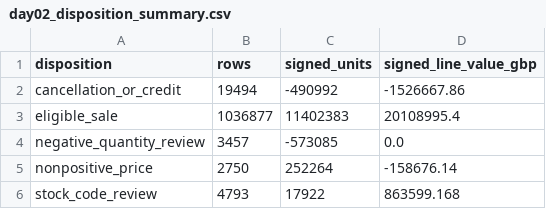
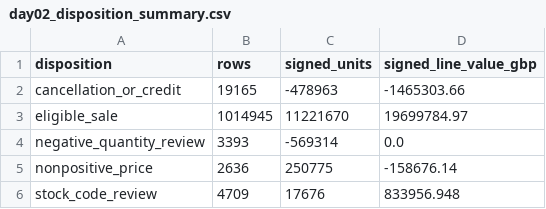
Before and after one commit to MucasLucas/retail-buying-inventory-lab, a CSV file: reports/tables/day02_disposition_summary.csv, drawn as a sheet.

```diff
--- a/reports/tables/day02_disposition_summary.csv
+++ b/reports/tables/day02_disposition_summary.csv
@@ -1,6 +1,6 @@
 disposition,rows,signed_units,signed_line_value_gbp
-cancellation_or_credit,19494,-490992,-1526667.86
-eligible_sale,1036877,11402383,20108995.4
-negative_quantity_review,3457,-573085,0.0
-nonpositive_price,2750,252264,-158676.14
-stock_code_review,4793,17922,863599.168
+cancellation_or_credit,19165,-478963,-1465303.66
+eligible_sale,1014945,11221670,19699784.97
+negative_quantity_review,3393,-569314,0.0
+nonpositive_price,2636,250775,-158676.14
+stock_code_review,4709,17676,833956.948
```
Also changed, not shown: reports/tables/day02_overlap_daily.csv, reports/tables/day02_overlap_reconciliation.csv, 11 other files.
